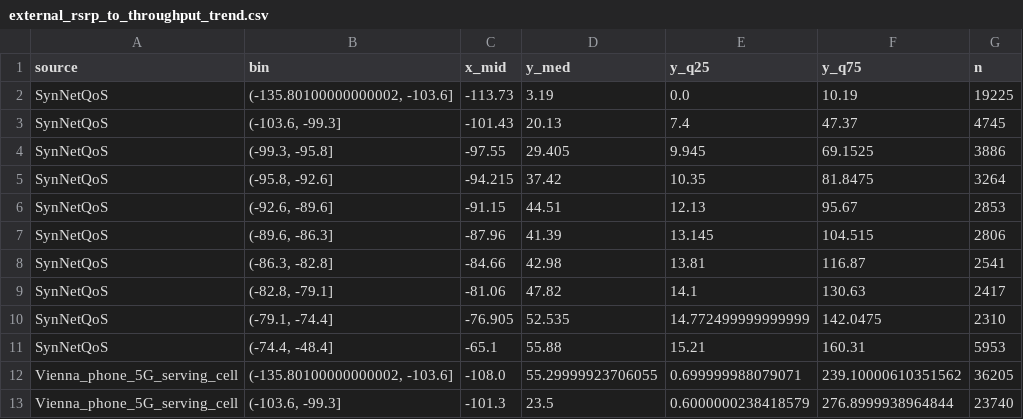
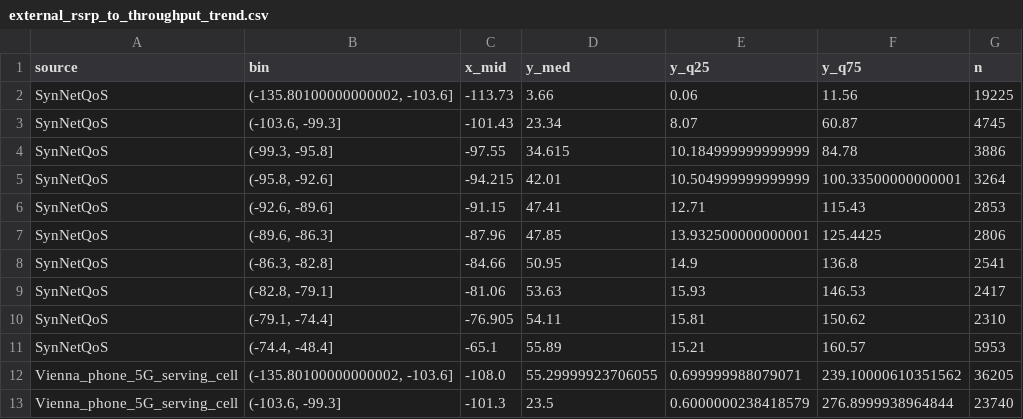
Before and after one commit to codingmoose-dev/synnetqos, a CSV file: results/external_alignment/supplementary/external_rsrp_to_throughput_trend.csv, drawn as a sheet; only a part is shown.

```diff
--- a/results/external_alignment/supplementary/external_rsrp_to_throughput_trend.csv
+++ b/results/external_alignment/supplementary/external_rsrp_to_throughput_trend.csv
@@ -1,12 +1,12 @@
 source,bin,x_mid,y_med,y_q25,y_q75,n
-SynNetQoS,"(-135.80100000000002, -103.6]",-113.73,3.19,0.0,10.19,19225
-SynNetQoS,"(-103.6, -99.3]",-101.43,20.13,7.4,47.37,4745
-SynNetQoS,"(-99.3, -95.8]",-97.55,29.405,9.945,69.1525,3886
-SynNetQoS,"(-95.8, -92.6]",-94.215,37.42,10.35,81.8475,3264
-SynNetQoS,"(-92.6, -89.6]",-91.15,44.51,12.13,95.67,2853
-SynNetQoS,"(-89.6, -86.3]",-87.96,41.39,13.145,104.515,2806
-SynNetQoS,"(-86.3, -82.8]",-84.66,42.98,13.81,116.87,2541
-SynNetQoS,"(-82.8, -79.1]",-81.06,47.82,14.1,130.63,2417
-SynNetQoS,"(-79.1, -74.4]",-76.905,52.535,14.772499999999999,142.0475,2310
-SynNetQoS,"(-74.4, -48.4]",-65.1,55.88,15.21,160.31,5953
+SynNetQoS,"(-135.80100000000002, -103.6]",-113.73,3.66,0.06,11.56,19225
+SynNetQoS,"(-103.6, -99.3]",-101.43,23.34,8.07,60.87,4745
+SynNetQoS,"(-99.3, -95.8]",-97.55,34.615,10.184999999999999,84.78,3886
+SynNetQoS,"(-95.8, -92.6]",-94.215,42.01,10.504999999999999,100.33500000000001,3264
+SynNetQoS,"(-92.6, -89.6]",-91.15,47.41,12.71,115.43,2853
+SynNetQoS,"(-89.6, -86.3]",-87.96,47.85,13.932500000000001,125.4425,2806
+SynNetQoS,"(-86.3, -82.8]",-84.66,50.95,14.9,136.8,2541
+SynNetQoS,"(-82.8, -79.1]",-81.06,53.63,15.93,146.53,2417
+SynNetQoS,"(-79.1, -74.4]",-76.905,54.11,15.81,150.62,2310
+SynNetQoS,"(-74.4, -48.4]",-65.1,55.89,15.21,160.57,5953
 Vienna_phone_5G_serving_cell,"(-135.80100000000002, -103.6]",-108.0,55.29999923706055,0.699999988079071,239.10000610351562,36205
```
Also changed, not shown: results/external_alignment/external_alignment_campus_controlled_5g_summary.csv, results/external_alignment/external_alignment_diagnostic_summary.csv, 6 other files.
